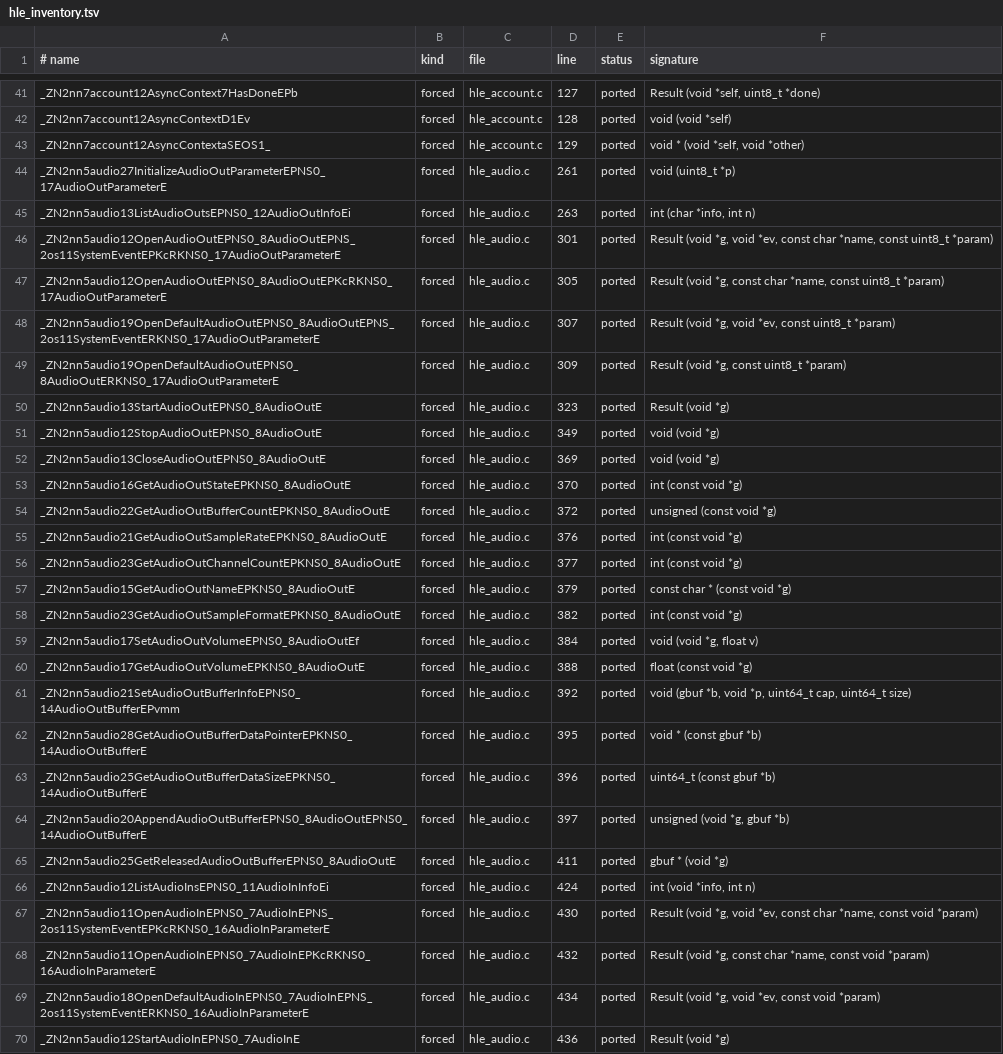
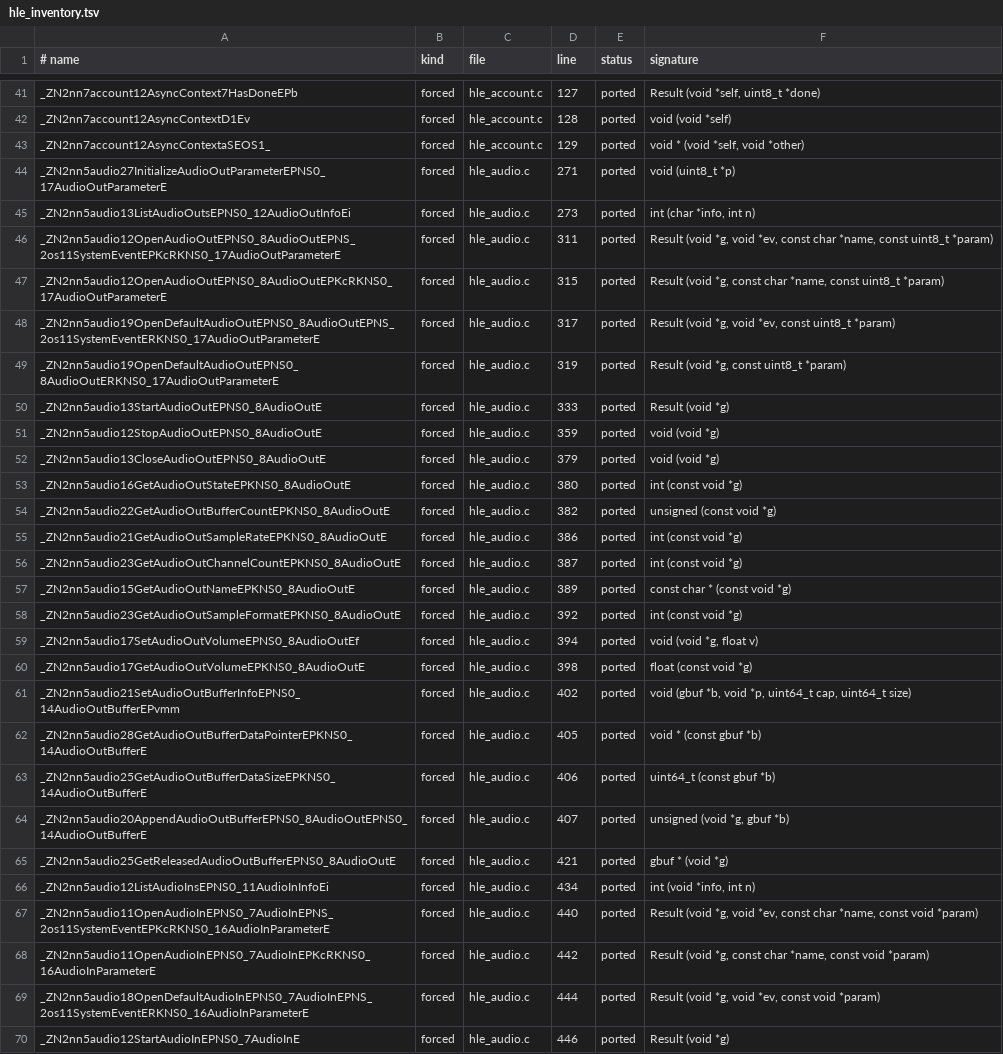
Before and after one commit to Larbaco/oot-native-linux, a TSV file: windows/src/nxrt/gen/out/hle_inventory.tsv, drawn as a sheet; only a part is shown, gaps mark what is left out; the diff covers the shown part only; the diff names each change by its address in the sheet, - before the commit and + after, or states it on an @@ line.

```diff
--- a/windows/src/nxrt/gen/out/hle_inventory.tsv
+++ b/windows/src/nxrt/gen/out/hle_inventory.tsv
-D44 (line): 261
+D44 (line): 271
-D45 (line): 263
+D45 (line): 273
-D46 (line): 301
+D46 (line): 311
-D47 (line): 305
+D47 (line): 315
-D48 (line): 307
+D48 (line): 317
-D49 (line): 309
+D49 (line): 319
-D50 (line): 323
+D50 (line): 333
-D51 (line): 349
+D51 (line): 359
-D52 (line): 369
+D52 (line): 379
-D53 (line): 370
+D53 (line): 380
-D54 (line): 372
+D54 (line): 382
-D55 (line): 376
+D55 (line): 386
-D56 (line): 377
+D56 (line): 387
-D57 (line): 379
+D57 (line): 389
-D58 (line): 382
+D58 (line): 392
-D59 (line): 384
+D59 (line): 394
-D60 (line): 388
+D60 (line): 398
-D61 (line): 392
+D61 (line): 402
-D62 (line): 395
+D62 (line): 405
-D63 (line): 396
+D63 (line): 406
-D64 (line): 397
+D64 (line): 407
-D65 (line): 411
+D65 (line): 421
-D66 (line): 424
+D66 (line): 434
-D67 (line): 430
+D67 (line): 440
-D68 (line): 432
+D68 (line): 442
-D69 (line): 434
+D69 (line): 444
-D70 (line): 436
+D70 (line): 446
```
Also changed, not shown: 7 edited cells elsewhere in this file, 31 other files.
